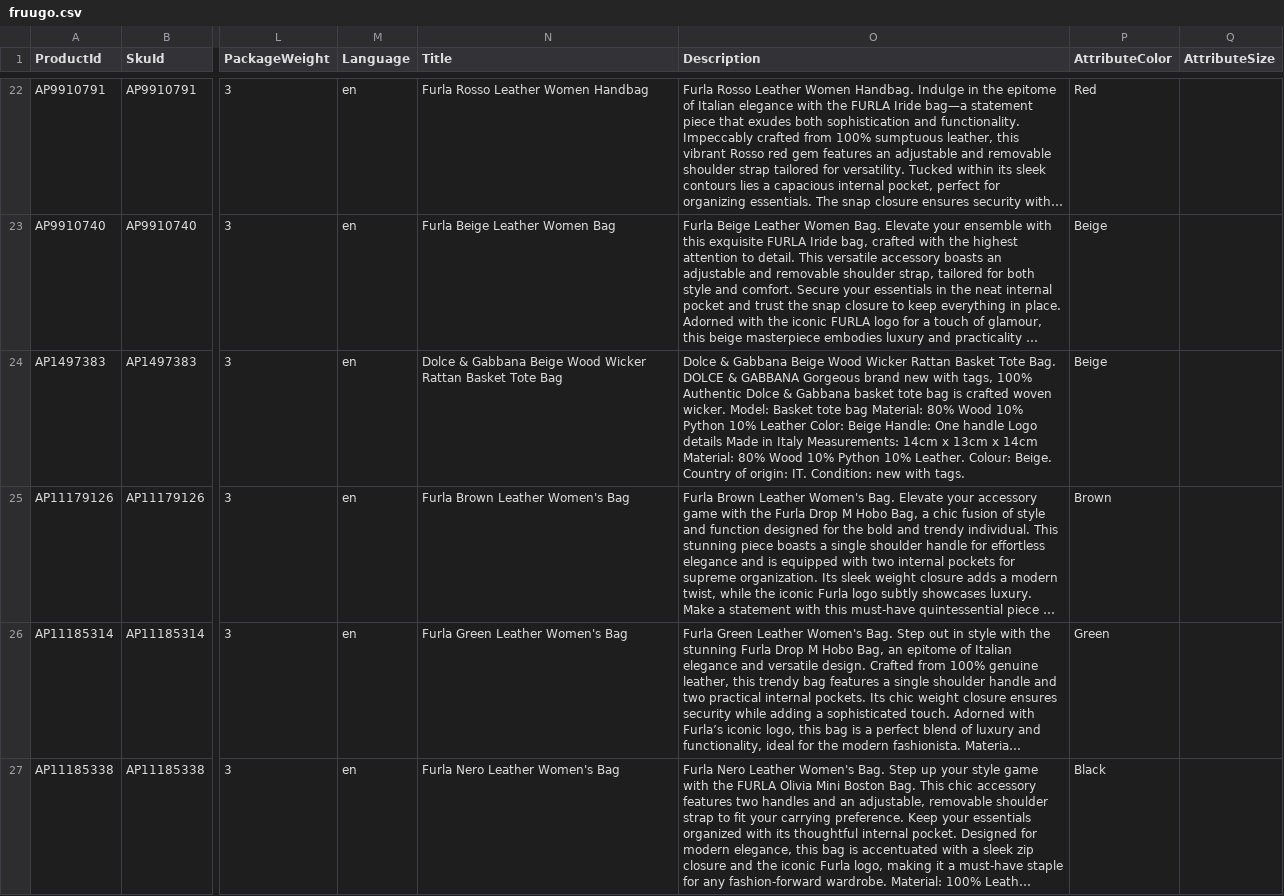
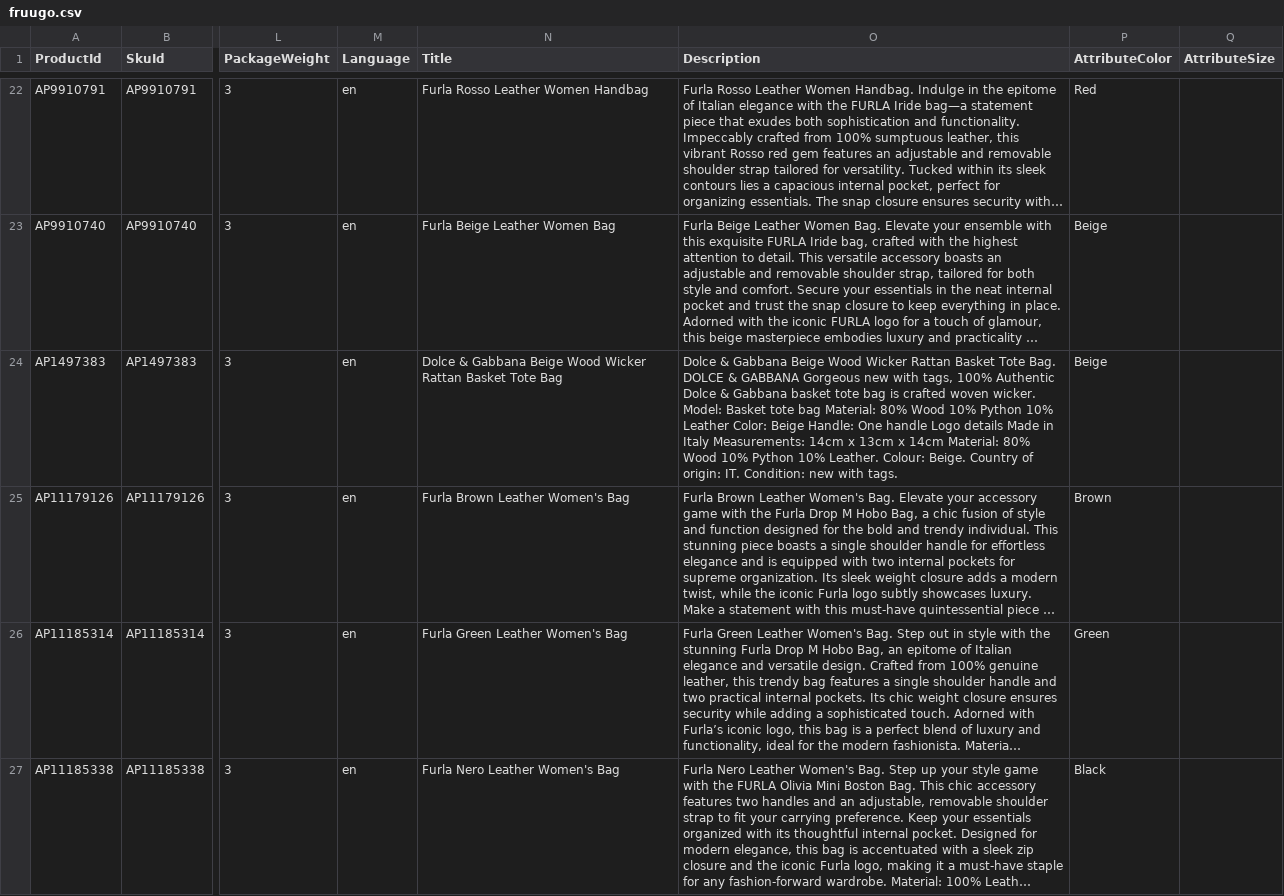
Before and after one commit to aufrazlda-design/avenida-prestige-fruugo-feed, a CSV file: docs/fruugo.csv, drawn as a sheet; only a part is shown, gaps mark what is left out; long unchanged cells end in …; the diff covers the shown part only; the diff names each change by its address in the sheet, - before the commit and + after, or states it on an @@ line.

```diff
--- a/docs/fruugo.csv
+++ b/docs/fruugo.csv
-O24 (Description): …GABBANA Gorgeous brand new with…
+O24 (Description): …GABBANA Gorgeous new with…
```
Also changed, not shown: 1 added row, 1 removed row and 62 edited cells elsewhere in this file.
